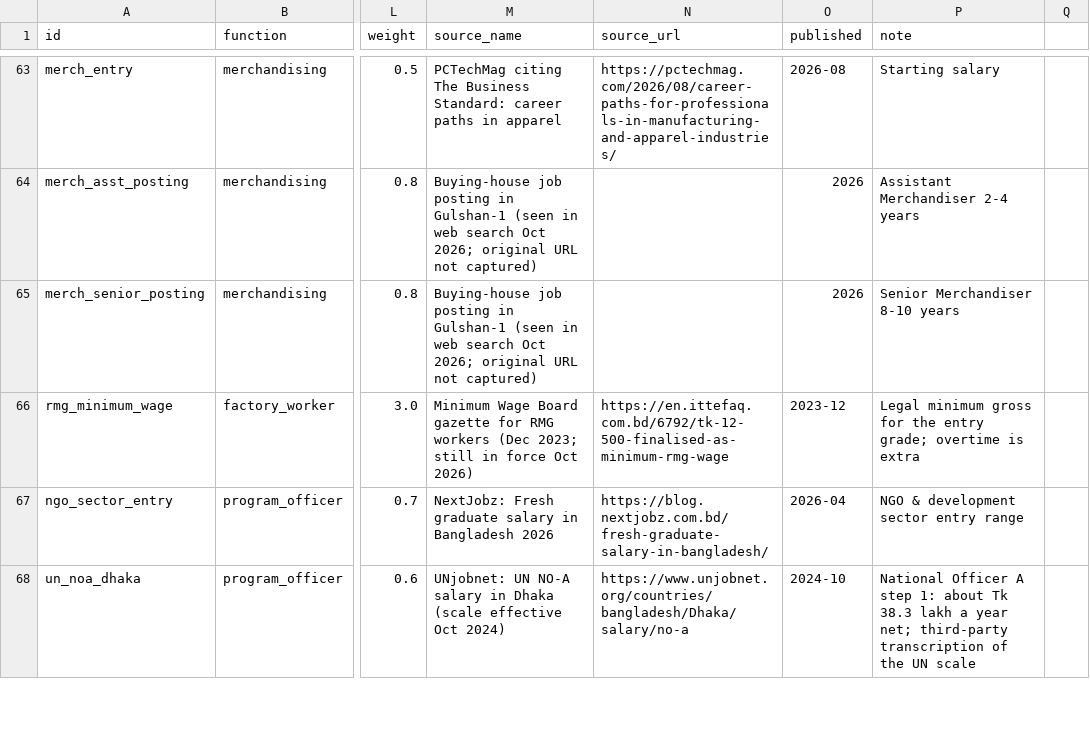
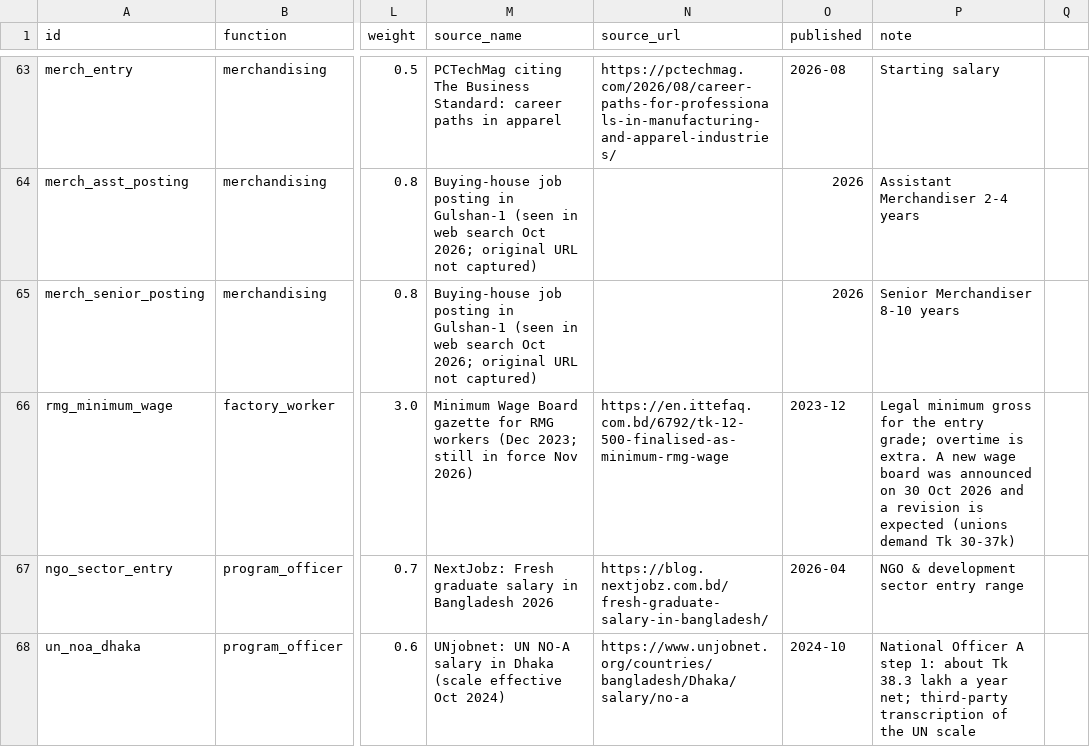
Before and after one commit to aichowdhury14/bd-salary-compass, a CSV file: pipeline/data/anchors.csv, drawn as a sheet; only a part is shown, gaps mark what is left out; the diff names each change by its address in the sheet, - before the commit and + after, or states it on an @@ line.

```diff
--- a/pipeline/data/anchors.csv
+++ b/pipeline/data/anchors.csv
-M66 (source_name): …in force Oct 2026)
+M66 (source_name): …in force Nov 2026)
-P66 (note): …overtime is extra
+P66 (note): …overtime is extra. A new wage board was announced on 30 Oct 2026 and a revision is expected (unions demand Tk 30-37k)
```
Also changed, not shown: 7 other files.
